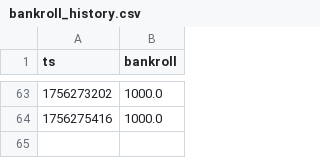
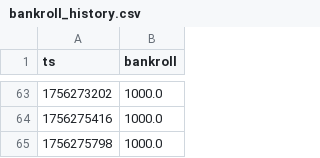
Before and after one commit to Argo007/tennis-betting-bot, a CSV file: state/bankroll_history.csv, drawn as a sheet; only a part is shown, gaps mark what is left out.

Commit message:
auto: update state+results+docs

```diff
--- a/state/bankroll_history.csv
+++ b/state/bankroll_history.csv
@@ -64 +64,2 @@ ts,bankroll
 1756275416,1000.0
+1756275798,1000.0
```
Also changed, not shown: live_results/close_odds.csv, live_results/live_matches.csv, 1 other file.
